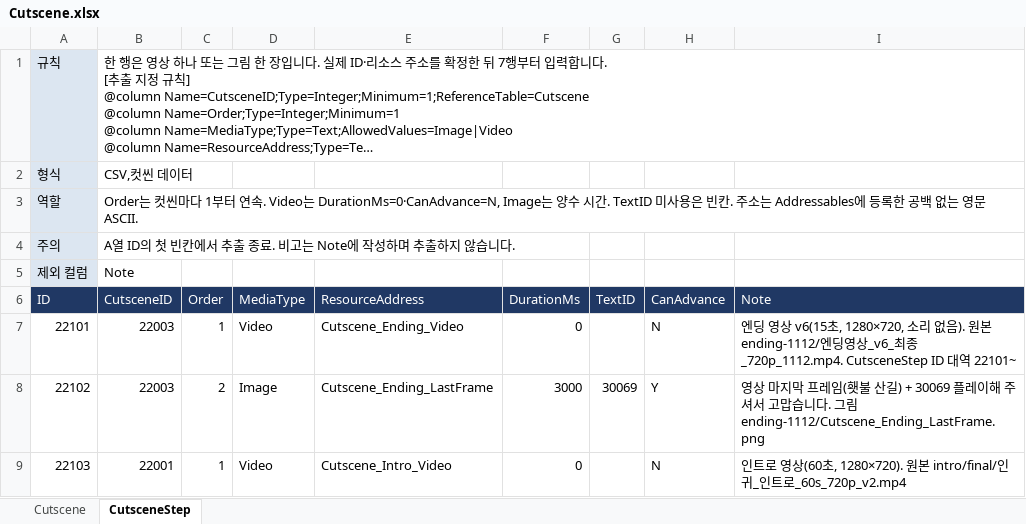
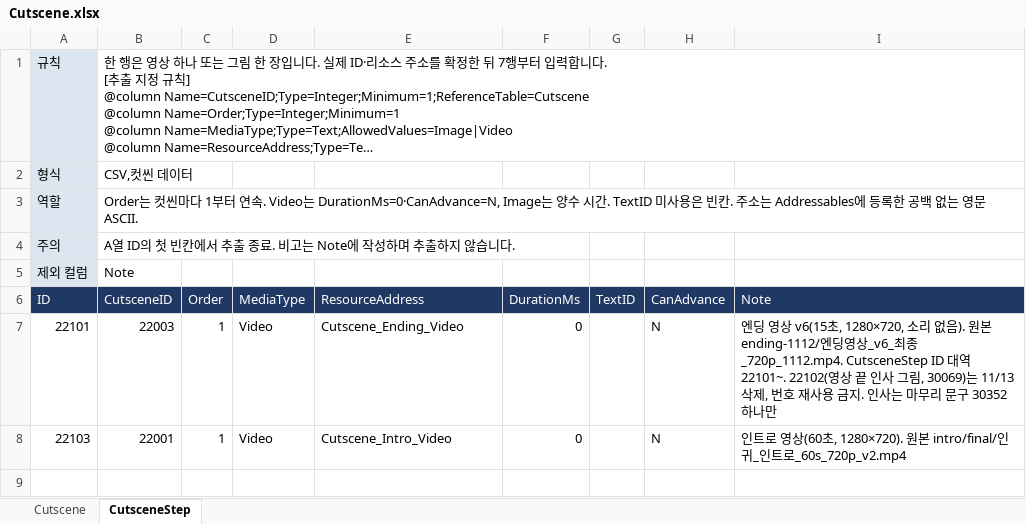
Before and after one commit to hyunho9228-web/DataSheet, an Excel workbook: tables/Cutscene.xlsx, sheet CutsceneStep, drawn as a sheet; long unchanged cells end in …; values as stored, in another font and other column widths than the file's, no borders; the diff names each change by its address in the sheet, - before the commit and + after, or states it on an @@ line.

```diff
--- a/tables/Cutscene.xlsx (sheet CutsceneStep)
+++ b/tables/Cutscene.xlsx (sheet CutsceneStep)
-I7 (Note): …역 22101~
+I7 (Note): …역 22101~. 22102(영상 끝 인사 그림, 30069)는 11/13 삭제, 번호 재사용 금지. 인사는 마무리 문구 30352 하나만
-row 8: 22102 | 22003 | 2 | Image | Cutscene_Ending_LastFrame | 3000 | 30069 | Y | 영상 마지막 프레임(횃불 산길) + 30069 플레이해 주셔서 고맙습니다. 그림 ending-1112/Cutscene_Ending_LastFrame.png
```
